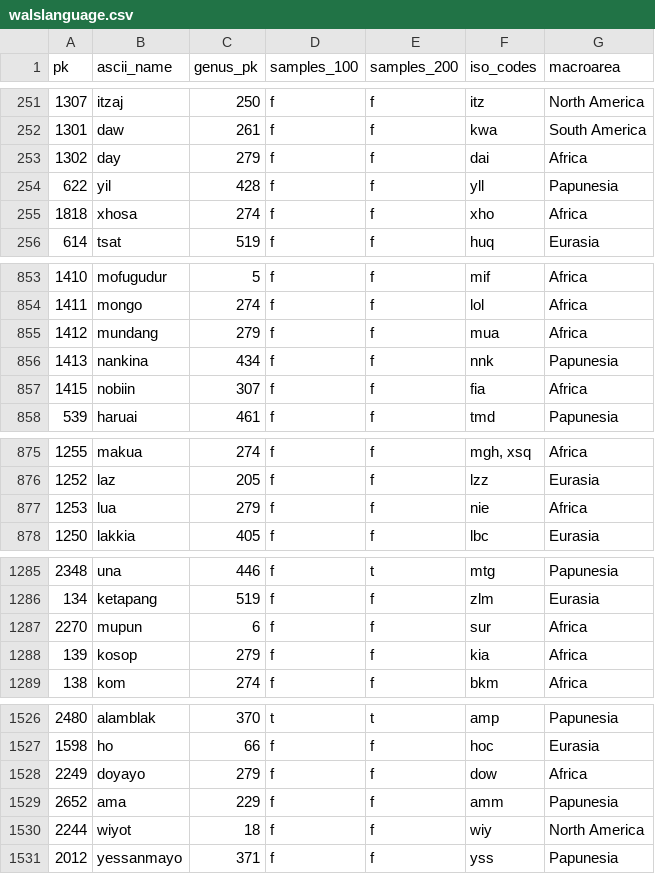
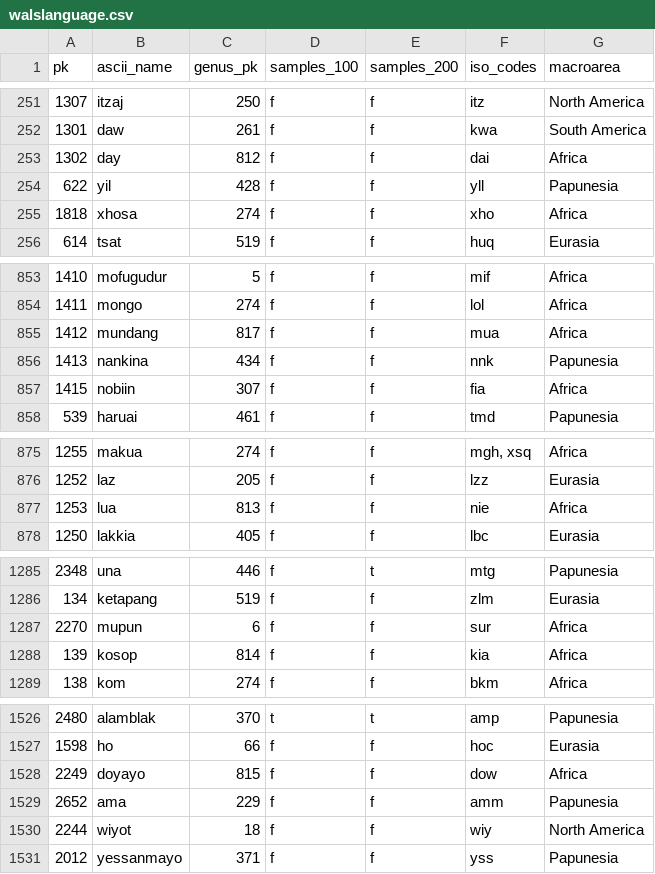
Before and after one commit to cldf-datasets/wals, a CSV file: raw/walslanguage.csv, drawn as a sheet; only a part is shown, gaps mark what is left out; the diff covers the shown part only.

```diff
--- a/raw/walslanguage.csv
+++ b/raw/walslanguage.csv
@@ -252,3 +252,3 @@ pk,ascii_name,genus_pk,samples_100,samples_200,iso_codes,macroarea
 1301,daw,261,f,f,kwa,South America
-1302,day,279,f,f,dai,Africa
+1302,day,812,f,f,dai,Africa
 622,yil,428,f,f,yll,Papunesia
@@ -854,3 +854,3 @@ pk,ascii_name,genus_pk,samples_100,samples_200,iso_codes,macroarea
 1411,mongo,274,f,f,lol,Africa
-1412,mundang,279,f,f,mua,Africa
+1412,mundang,817,f,f,mua,Africa
 1413,nankina,434,f,f,nnk,Papunesia
@@ -876,3 +876,3 @@ pk,ascii_name,genus_pk,samples_100,samples_200,iso_codes,macroarea
 1252,laz,205,f,f,lzz,Eurasia
-1253,lua,279,f,f,nie,Africa
+1253,lua,813,f,f,nie,Africa
 1250,lakkia,405,f,f,lbc,Eurasia
@@ -1287,3 +1287,3 @@ pk,ascii_name,genus_pk,samples_100,samples_200,iso_codes,macroarea
 2270,mupun,6,f,f,sur,Africa
-139,kosop,279,f,f,kia,Africa
+139,kosop,814,f,f,kia,Africa
 138,kom,274,f,f,bkm,Africa
@@ -1527,3 +1527,3 @@ pk,ascii_name,genus_pk,samples_100,samples_200,iso_codes,macroarea
 1598,ho,66,f,f,hoc,Eurasia
-2249,doyayo,279,f,f,dow,Africa
+2249,doyayo,815,f,f,dow,Africa
 2652,ama,229,f,f,amm,Papunesia
```
Also changed, not shown: 8 edited cells elsewhere in this file, raw/genus.csv.
